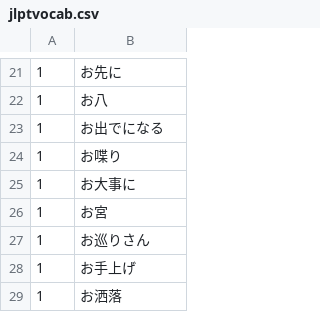
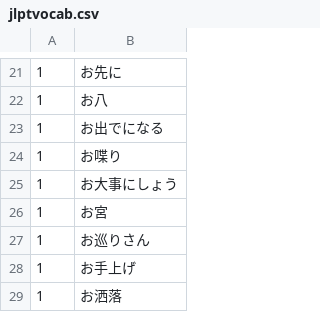
Before and after one commit to Shwuup/j-freq-getter-api, a CSV file: backend/src/main/resources/jlptvocab.csv, drawn as a sheet; only a part is shown, gaps mark what is left out.

```diff
--- a/backend/src/main/resources/jlptvocab.csv
+++ b/backend/src/main/resources/jlptvocab.csv
@@ -24,3 +24,3 @@
 1,お喋り
-1,お大事に
+1,お大事にしょう
 1,お宮
```
Also changed, not shown: 2 other files.
